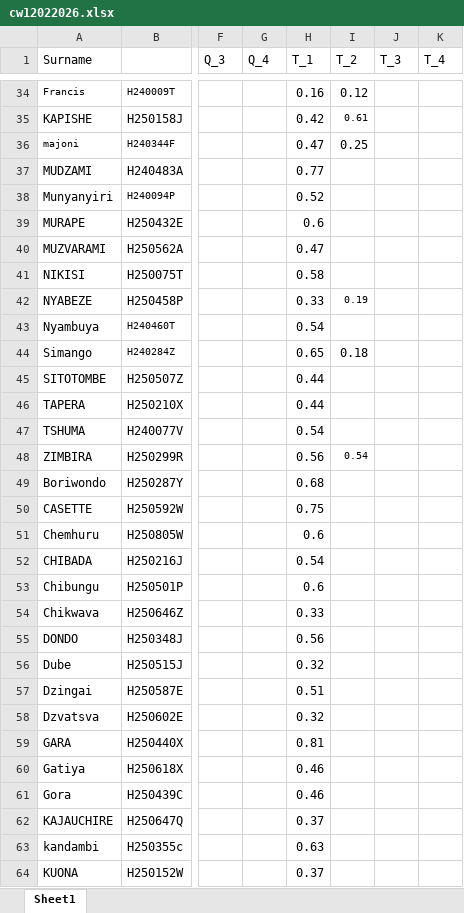
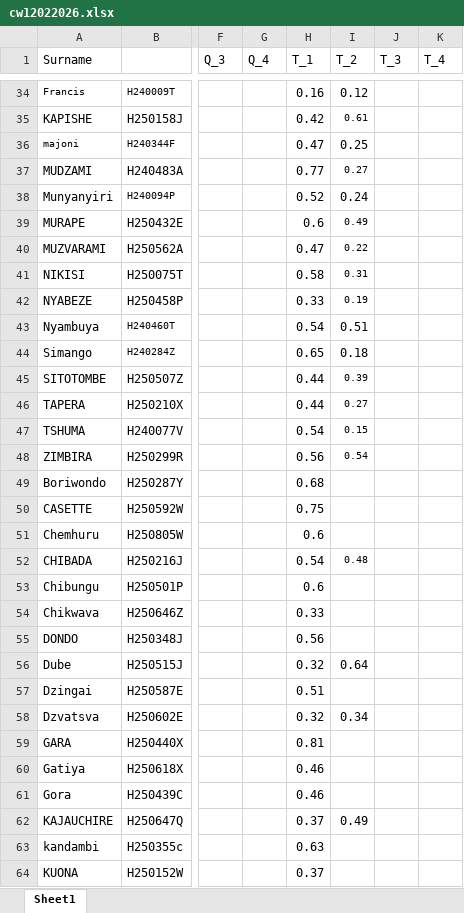
Before and after one commit to tnmutusva/course, an Excel workbook: cw12022026.xlsx, sheet Sheet1, drawn as a sheet; only a part is shown, gaps mark what is left out; values as stored, in another font and other column widths than the file's, no borders; table styles not drawn; the diff covers the shown part only; the diff names each change by its address in the sheet, - before the commit and + after, or states it on an @@ line.

Commit message:
Update cw12022026.xlsx

```diff
--- a/cw12022026.xlsx (sheet Sheet1)
+++ b/cw12022026.xlsx (sheet Sheet1)
-I37 (T_2): (empty)
+I37 (T_2): 0.27
-I38 (T_2): (empty)
+I38 (T_2): 0.24
-I39 (T_2): (empty)
+I39 (T_2): 0.49
-I40 (T_2): (empty)
+I40 (T_2): 0.22
-I41 (T_2): (empty)
+I41 (T_2): 0.31
-I43 (T_2): (empty)
+I43 (T_2): 0.51
-I45 (T_2): (empty)
+I45 (T_2): 0.39
-I46 (T_2): (empty)
+I46 (T_2): 0.27
-I47 (T_2): (empty)
+I47 (T_2): 0.15
-I52 (T_2): (empty)
+I52 (T_2): 0.48
-I56 (T_2): (empty)
+I56 (T_2): 0.64
-I58 (T_2): (empty)
+I58 (T_2): 0.34
-I62 (T_2): (empty)
+I62 (T_2): 0.49
```
Also changed, not shown: 1 edited cell elsewhere in this sheet.
